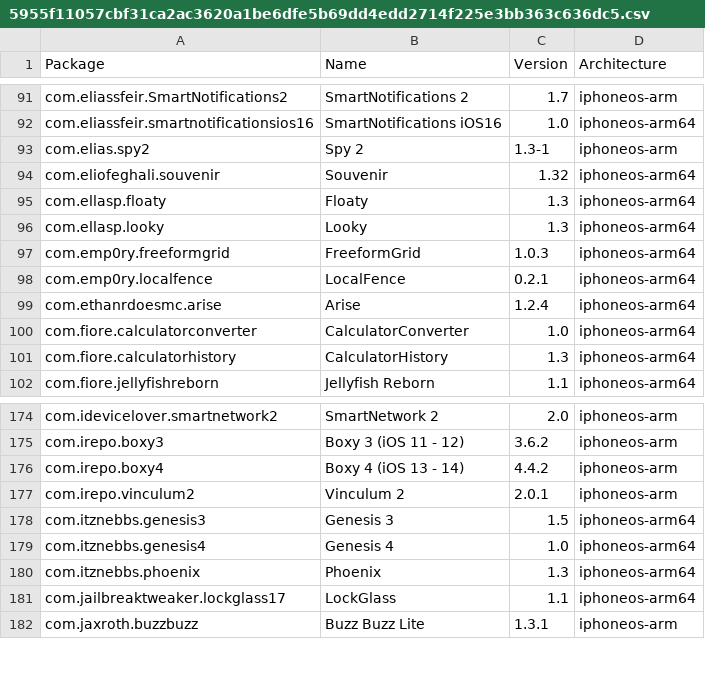
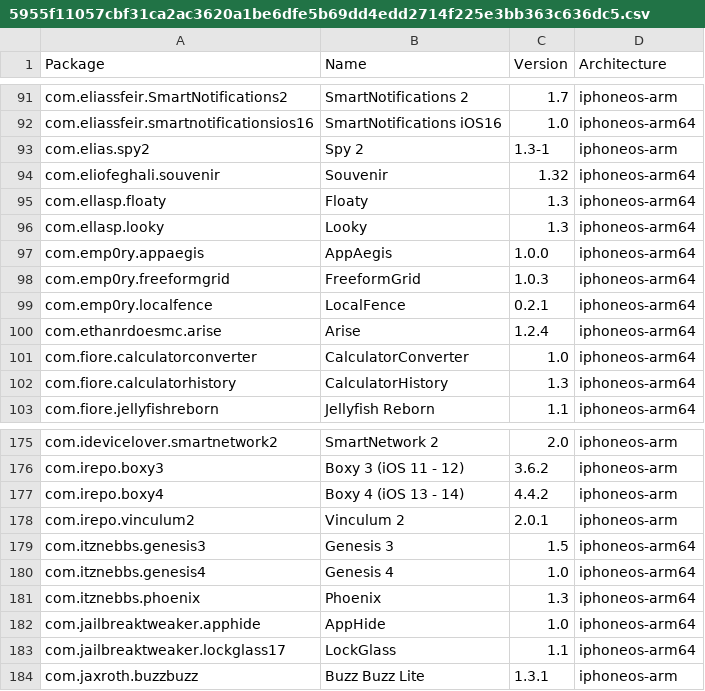
Before and after one commit to invalidunit/crc_bark, a CSV file: Library/Caches/com.nan.crc/5955f11057cbf31ca2ac3620a1be6dfe5b69dd4edd2714f225e3bb363c636dc5.csv, drawn as a sheet; only a part is shown, gaps mark what is left out.

```diff
--- a/Library/Caches/com.nan.crc/5955f11057cbf31ca2ac3620a1be6dfe5b69dd4edd2714f225e3bb363c636dc5.csv
+++ b/Library/Caches/com.nan.crc/5955f11057cbf31ca2ac3620a1be6dfe5b69dd4edd2714f225e3bb363c636dc5.csv
@@ -96,2 +96,3 @@ com.ellasp.floaty,Floaty,1.3,iphoneos-arm64
 com.ellasp.looky,Looky,1.3,iphoneos-arm64
+com.emp0ry.appaegis,AppAegis,1.0.0,iphoneos-arm64
 com.emp0ry.freeformgrid,FreeformGrid,1.0.3,iphoneos-arm64
@@ -180,2 +181,3 @@ com.itznebbs.genesis4,Genesis 4,1.0,iphoneos-arm64
 com.itznebbs.phoenix,Phoenix,1.3,iphoneos-arm64
+com.jailbreaktweaker.apphide,AppHide,1.0,iphoneos-arm64
 com.jailbreaktweaker.lockglass17,LockGlass,1.1,iphoneos-arm64
```
